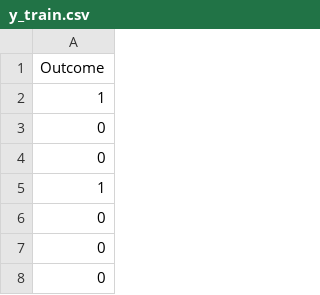
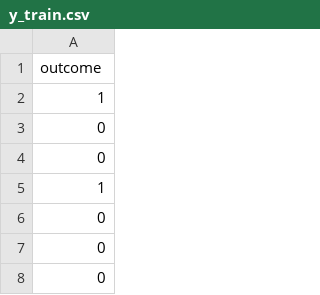
Before and after one commit to birat1/xAI-medical-diagnosis, a CSV file: data/processed/y_train.csv, drawn as a sheet; only a part is shown.

```diff
--- a/data/processed/y_train.csv
+++ b/data/processed/y_train.csv
@@ -1,2 +1,2 @@
-Outcome
+outcome
 1
```
Also changed, not shown: data/processed/x_test.csv, data/processed/x_train.csv, 2 other files.
